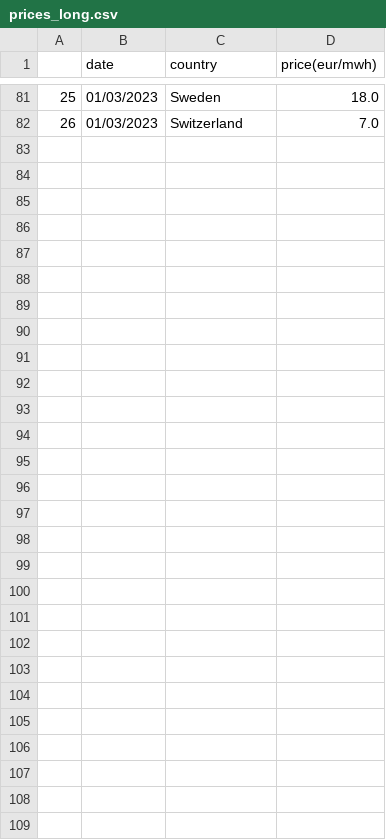
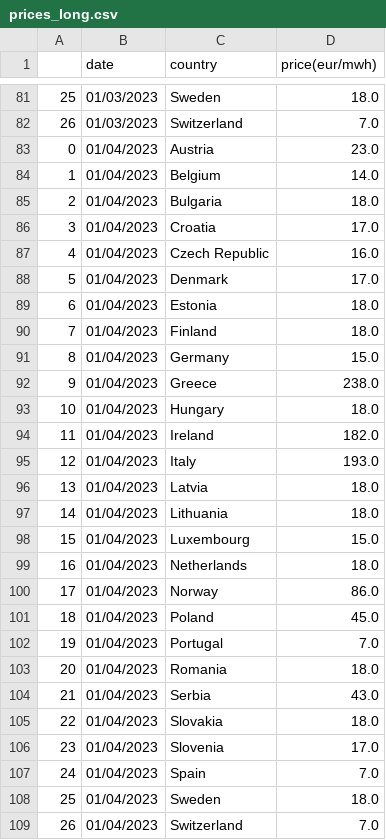
Before and after one commit to laurabejder/european_energy_prices, a CSV file: prices_long.csv, drawn as a sheet; only a part is shown, gaps mark what is left out; the diff names each change by its address in the sheet, - before the commit and + after, or states it on an @@ line.

```diff
--- a/prices_long.csv
+++ b/prices_long.csv
+row 83: 0 | 01/04/2023 | Austria | 23.0
+row 84: 1 | 01/04/2023 | Belgium | 14.0
+row 85: 2 | 01/04/2023 | Bulgaria | 18.0
+row 86: 3 | 01/04/2023 | Croatia | 17.0
+row 87: 4 | 01/04/2023 | Czech Republic | 16.0
+row 88: 5 | 01/04/2023 | Denmark | 17.0
+row 89: 6 | 01/04/2023 | Estonia | 18.0
+row 90: 7 | 01/04/2023 | Finland | 18.0
+row 91: 8 | 01/04/2023 | Germany | 15.0
+row 92: 9 | 01/04/2023 | Greece | 238.0
+row 93: 10 | 01/04/2023 | Hungary | 18.0
+row 94: 11 | 01/04/2023 | Ireland | 182.0
+row 95: 12 | 01/04/2023 | Italy | 193.0
+row 96: 13 | 01/04/2023 | Latvia | 18.0
+row 97: 14 | 01/04/2023 | Lithuania | 18.0
+row 98: 15 | 01/04/2023 | Luxembourg | 15.0
+row 99: 16 | 01/04/2023 | Netherlands | 18.0
+row 100: 17 | 01/04/2023 | Norway | 86.0
+row 101: 18 | 01/04/2023 | Poland | 45.0
+row 102: 19 | 01/04/2023 | Portugal | 7.0
+row 103: 20 | 01/04/2023 | Romania | 18.0
+row 104: 21 | 01/04/2023 | Serbia | 43.0
+row 105: 22 | 01/04/2023 | Slovakia | 18.0
+row 106: 23 | 01/04/2023 | Slovenia | 17.0
+row 107: 24 | 01/04/2023 | Spain | 7.0
+row 108: 25 | 01/04/2023 | Sweden | 18.0
+row 109: 26 | 01/04/2023 | Switzerland | 7.0
```
Also changed, not shown: europaenergy_today.csv, price_wide.csv, 1 other file.
